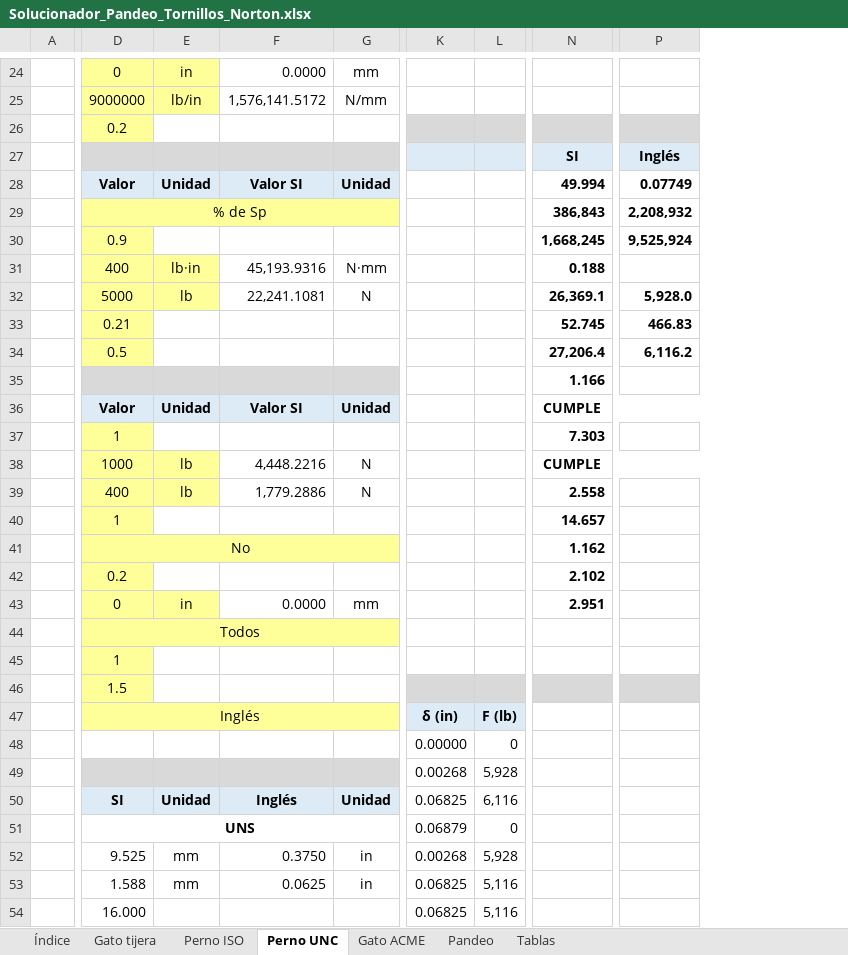
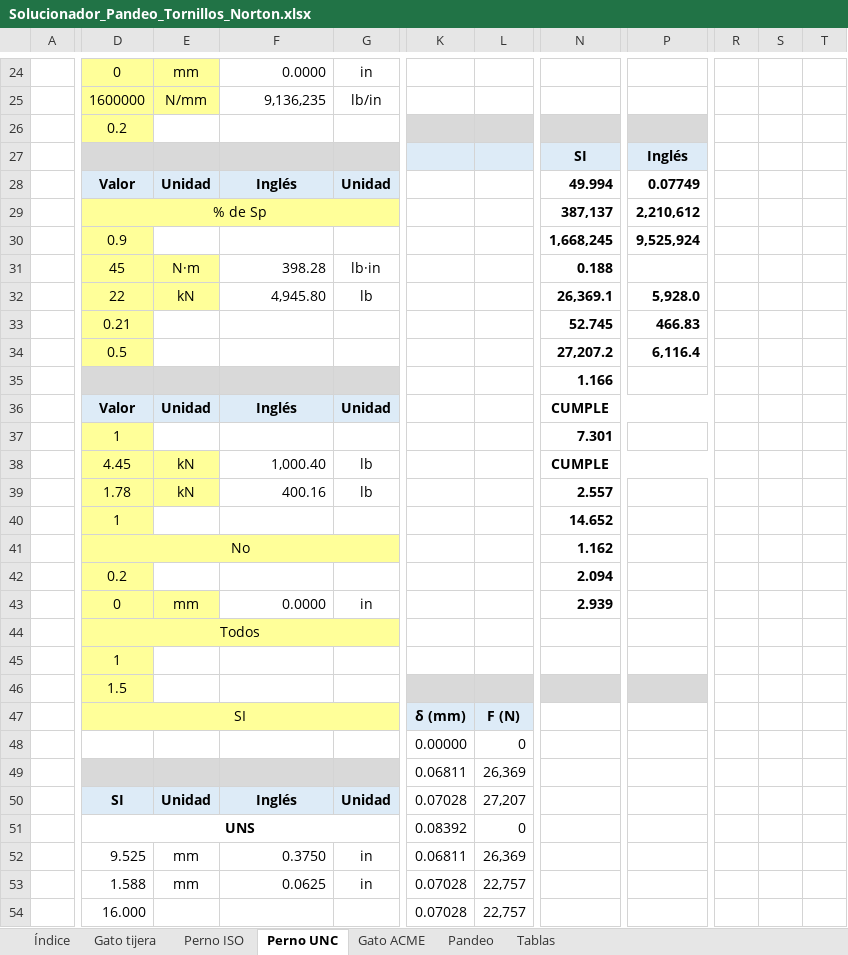
Before and after one commit to floriturco-hub/floriturco-hub.github.io, an Excel workbook: diseno-maquinas/Solucionador_Pandeo_Tornillos_Norton.xlsx, sheet Perno UNC, drawn as a sheet; only a part is shown, gaps mark what is left out; values as stored, in another font and other column widths than the file's, no borders; charts and pictures and conditional formats not drawn; removed rows and columns are numbered as before the commit, all else as after; rows hold the shown columns only; the diff covers the shown part only; the diff names each change by its address in the sheet, - before the commit and + after, or states it on an @@ line.

```diff
--- a/diseno-maquinas/Solucionador_Pandeo_Tornillos_Norton.xlsx (sheet Perno UNC)
+++ b/diseno-maquinas/Solucionador_Pandeo_Tornillos_Norton.xlsx (sheet Perno UNC)
-column K, rows 47-54: δ (in) | 0.00000 | 0.00268 | 0.06825 | 0.06879 | 0.00268 | 0.06825 | 0.06825
-column L, rows 47-54: F (lb) | 0 | 5,928 | 6,116 | 0 | 5,928 | 5,116 | 5,116
+column K, rows 47-54: δ (mm) | 0.00000 | 0.06811 | 0.07028 | 0.08392 | 0.06811 | 0.07028 | 0.07028
+column L, rows 47-54: F (N) | 0 | 26,369 | 27,207 | 0 | 26,369 | 22,757 | 22,757
+column R, empty
+column S, empty
+column T, empty
-E24: in
+E24: mm
-G24: mm
+G24: in
-row 25:  | 9000000 | lb/in | 1,576,141.5172 | N/mm
+row 25:  | 1600000 | N/mm | 9,136,235 | lb/in
-F28: Valor SI
+F28: Inglés
-N29: 386,843
+N29: 387,137
-P29: 2,208,932
+P29: 2,210,612
-D31: 400
+D31: 45
-E31: lb·in
+E31: N·m
-F31: 45,193.9316
+F31: 398.28
-G31: N·mm
+G31: lb·in
-D32: 5000
+D32: 22
-E32: lb
+E32: kN
-F32: 22,241.1081
+F32: 4,945.80
-G32: N
+G32: lb
-N34: 27,206.4
+N34: 27,207.2
-P34: 6,116.2
+P34: 6,116.4
-F36: Valor SI
+F36: Inglés
-N37: 7.303
+N37: 7.301
-D38: 1000
+D38: 4.45
-E38: lb
+E38: kN
-F38: 4,448.2216
+F38: 1,000.40
-G38: N
+G38: lb
-row 39:  | 400 | lb | 1,779.2886 | N |  |  | 2.558
+row 39:  | 1.78 | kN | 400.16 | lb |  |  | 2.557
-N40: 14.657
+N40: 14.652
-N42: 2.102
+N42: 2.094
-E43: in
+E43: mm
-G43: mm
+G43: in
-N43: 2.951
+N43: 2.939
-D47: Inglés
+D47: SI
```
Also changed, not shown: 11 added rows, 11 removed rows, 5 added columns and 58 edited cells elsewhere in this sheet, sheet Gato tijera, sheet Pandeo, sheet Gato ACME, sheet Perno ISO, sheet Índice, formulas that keep their value, hidden cells.
